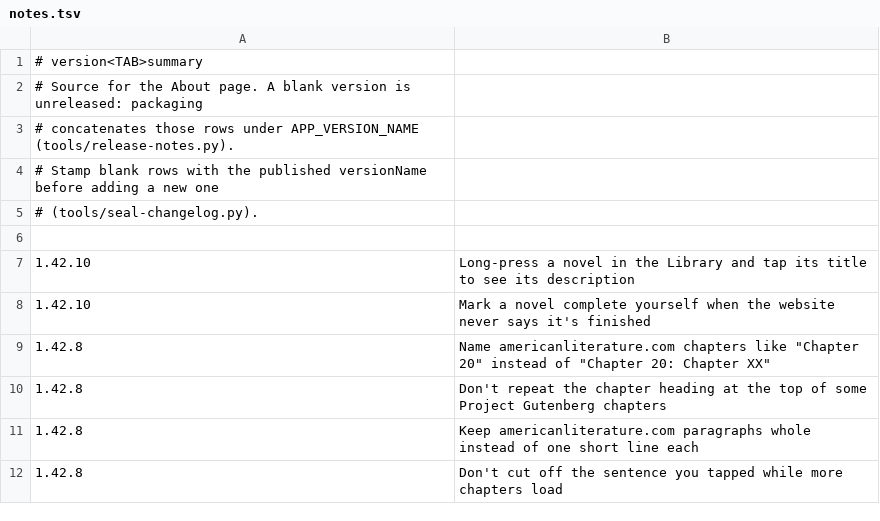
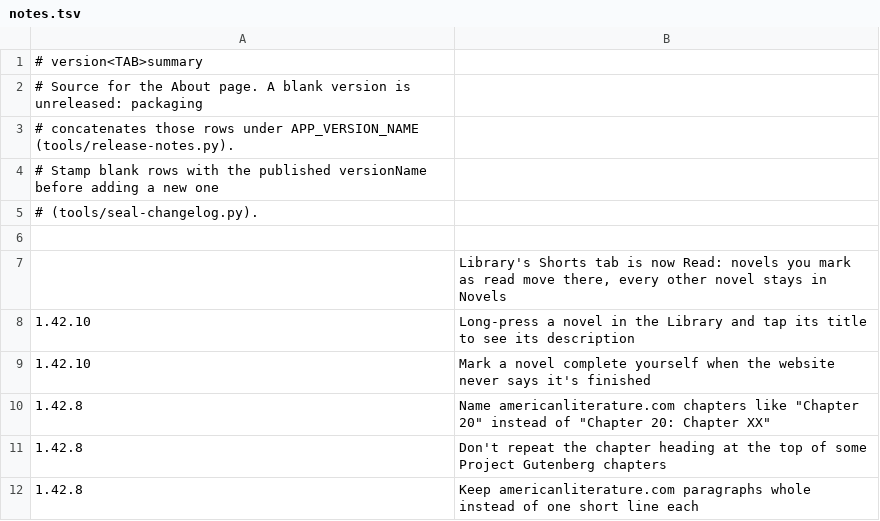
Before and after one commit to vtlinh/novels, a TSV file: android/changelog/notes.tsv, drawn as a sheet; only a part is shown; the shorter side is filled out with more unchanged rows.

```diff
--- a/android/changelog/notes.tsv
+++ b/android/changelog/notes.tsv
@@ -6,2 +6,3 @@
 
+	Library's Shorts tab is now Read: novels you mark as read move there, every other novel stays in Novels
 1.42.10	Long-press a novel in the Library and tap its title to see its description
```
Also changed, not shown: 3 other files.
